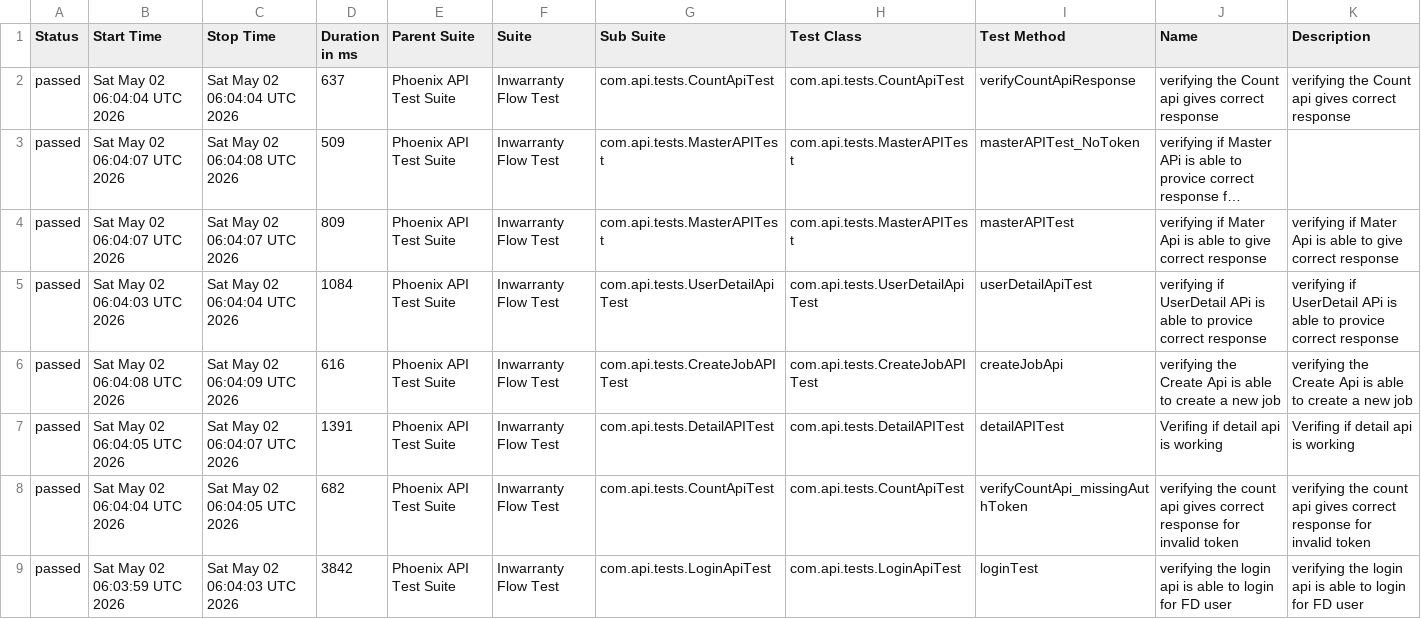
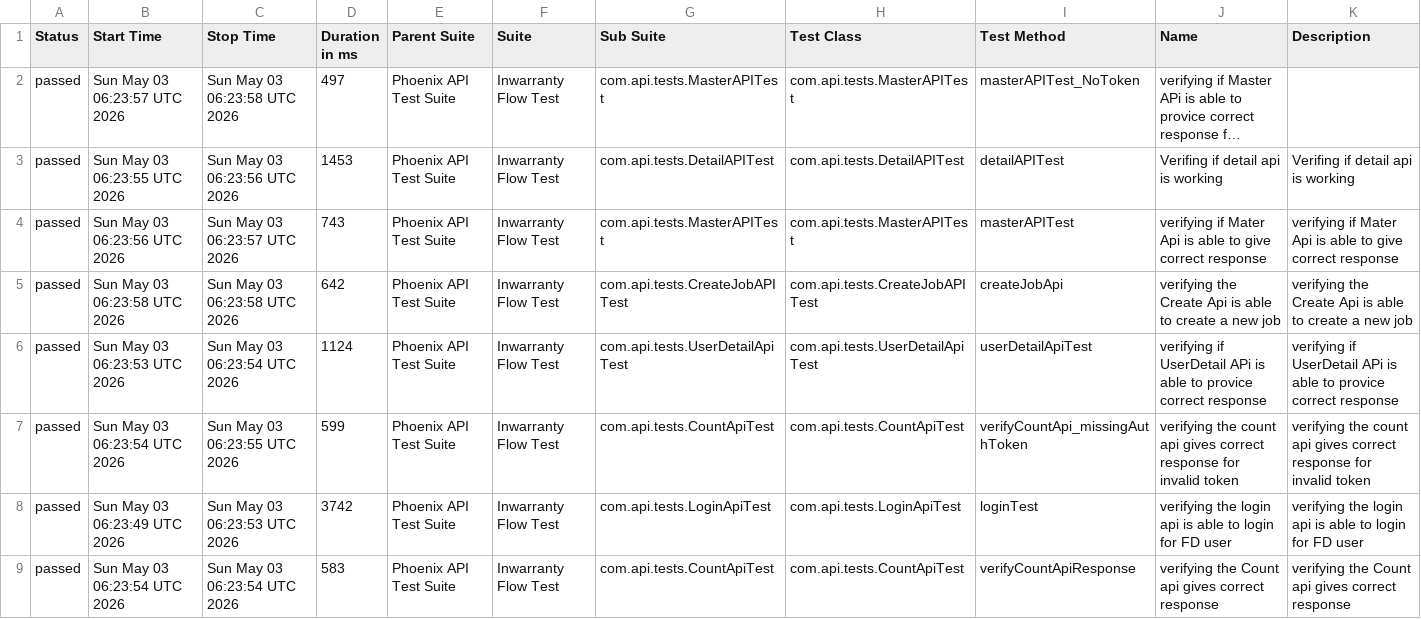
Before and after one commit to RanjaniManuel/PhoenixTestAutomationFramework, a CSV file: data/suites.csv, drawn as a sheet; long unchanged cells end in …; removed rows and columns are numbered as before the commit, all else as after; the diff names each change by its address in the sheet, - before the commit and + after, or states it on an @@ line.

```diff
--- a/data/suites.csv
+++ b/data/suites.csv
-row 2: passed | Sat May 02 06:04:04 UTC 2026 | Sat May 02 06:04:04 UTC 2026 | 637 | Phoenix API Test Suite | Inwarranty Flow Test | com.api.tests.CountApiTest | com.api.tests.CountApiTest | verifyCountApiResponse | verifying the Count api gives correct response | verifying the Count api gives correct response
-B2 (Start Time): Sat May 02 06:04:07 UTC 2026
+B2 (Start Time): Sun May 03 06:23:57 UTC 2026
-C2 (Stop Time): Sat May 02 06:04:08 UTC 2026
+C2 (Stop Time): Sun May 03 06:23:58 UTC 2026
-D2 (Duration in ms): 509
+D2 (Duration in ms): 497
-B3 (Start Time): Sat May 02 06:04:07 UTC 2026
+B3 (Start Time): Sun May 03 06:23:55 UTC 2026
-C3 (Stop Time): Sat May 02 06:04:07 UTC 2026
+C3 (Stop Time): Sun May 03 06:23:56 UTC 2026
-D3 (Duration in ms): 809
+D3 (Duration in ms): 1453
-G3 (Sub Suite): com.api.tests.MasterAPITest
+G3 (Sub Suite): com.api.tests.DetailAPITest
-H3 (Test Class): com.api.tests.MasterAPITest
+H3 (Test Class): com.api.tests.DetailAPITest
-I3 (Test Method): masterAPITest
+I3 (Test Method): detailAPITest
-J3 (Name): verifying if Mater Api is able to give correct response
+J3 (Name): Verifing if detail api is working
-K3 (Description): verifying if Mater Api is able to give correct response
+K3 (Description): Verifing if detail api is working
-B4 (Start Time): Sat May 02 06:04:03 UTC 2026
+B4 (Start Time): Sun May 03 06:23:56 UTC 2026
-C4 (Stop Time): Sat May 02 06:04:04 UTC 2026
+C4 (Stop Time): Sun May 03 06:23:57 UTC 2026
-D4 (Duration in ms): 1084
+D4 (Duration in ms): 743
-G4 (Sub Suite): com.api.tests.UserDetailApiTest
+G4 (Sub Suite): com.api.tests.MasterAPITest
-H4 (Test Class): com.api.tests.UserDetailApiTest
+H4 (Test Class): com.api.tests.MasterAPITest
-I4 (Test Method): userDetailApiTest
+I4 (Test Method): masterAPITest
-J4 (Name): verifying if UserDetail APi is able to provice correct response
+J4 (Name): verifying if Mater Api is able to give correct response
-K4 (Description): verifying if UserDetail APi is able to provice correct response
+K4 (Description): verifying if Mater Api is able to give correct response
-B5 (Start Time): Sat May 02 06:04:08 UTC 2026
+B5 (Start Time): Sun May 03 06:23:58 UTC 2026
-C5 (Stop Time): Sat May 02 06:04:09 UTC 2026
+C5 (Stop Time): Sun May 03 06:23:58 UTC 2026
-D5 (Duration in ms): 616
+D5 (Duration in ms): 642
-B6 (Start Time): Sat May 02 06:04:05 UTC 2026
+B6 (Start Time): Sun May 03 06:23:53 UTC 2026
-C6 (Stop Time): Sat May 02 06:04:07 UTC 2026
+C6 (Stop Time): Sun May 03 06:23:54 UTC 2026
-D6 (Duration in ms): 1391
+D6 (Duration in ms): 1124
-G6 (Sub Suite): com.api.tests.DetailAPITest
+G6 (Sub Suite): com.api.tests.UserDetailApiTest
-H6 (Test Class): com.api.tests.DetailAPITest
+H6 (Test Class): com.api.tests.UserDetailApiTest
-I6 (Test Method): detailAPITest
+I6 (Test Method): userDetailApiTest
-J6 (Name): Verifing if detail api is working
+J6 (Name): verifying if UserDetail APi is able to provice correct response
-K6 (Description): Verifing if detail api is working
+K6 (Description): verifying if UserDetail APi is able to provice correct response
-B7 (Start Time): Sat May 02 06:04:04 UTC 2026
+B7 (Start Time): Sun May 03 06:23:54 UTC 2026
-C7 (Stop Time): Sat May 02 06:04:05 UTC 2026
+C7 (Stop Time): Sun May 03 06:23:55 UTC 2026
-D7 (Duration in ms): 682
+D7 (Duration in ms): 599
-B8 (Start Time): Sat May 02 06:03:59 UTC 2026
+B8 (Start Time): Sun May 03 06:23:49 UTC 2026
-C8 (Stop Time): Sat May 02 06:04:03 UTC 2026
+C8 (Stop Time): Sun May 03 06:23:53 UTC 2026
-D8 (Duration in ms): 3842
+D8 (Duration in ms): 3742
+row 9: passed | Sun May 03 06:23:54 UTC 2026 | Sun May 03 06:23:54 UTC 2026 | 583 | Phoenix API Test Suite | Inwarranty Flow Test | com.api.tests.CountApiTest | com.api.tests.CountApiTest | verifyCountApiResponse | verifying the Count api gives correct response | verifying the Count api gives correct response
```
Also changed, not shown: data/behaviors.csv, 51 other files.
